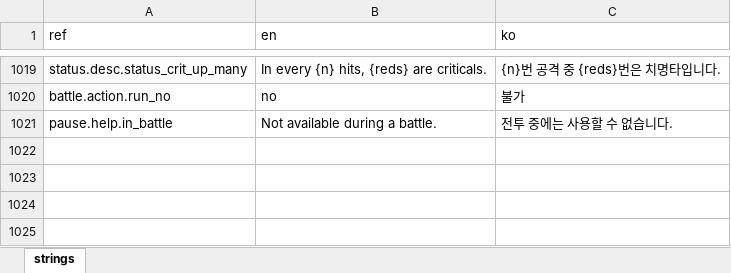
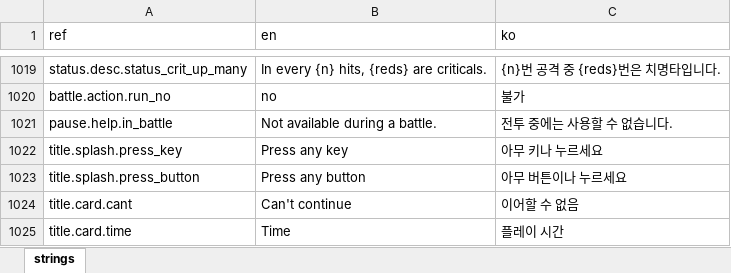
Before and after one commit to miguisanson/DD-Project-GameMaker, an Excel workbook: datafiles/localization/game_text.xlsx, sheet strings, drawn as a sheet; only a part is shown, gaps mark what is left out; values as stored, in another font and other column widths than the file's, no borders; the diff names each change by its address in the sheet, - before the commit and + after, or states it on an @@ line.

```diff
--- a/datafiles/localization/game_text.xlsx (sheet strings)
+++ b/datafiles/localization/game_text.xlsx (sheet strings)
+row 1022: title.splash.press_key | Press any key | 아무 키나 누르세요
+row 1023: title.splash.press_button | Press any button | 아무 버튼이나 누르세요
+row 1024: title.card.cant | Can't continue | 이어할 수 없음
+row 1025: title.card.time | Time | 플레이 시간
```
Also changed, not shown: 7 other files.
